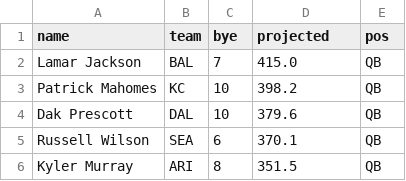
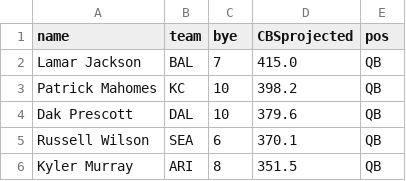
Before and after one commit to cdeparto/FantasyFootballProjections, a CSV file: CBSseason.csv, drawn as a sheet; only a part is shown.

Commit message:
combined data csv file

```diff
--- a/CBSseason.csv
+++ b/CBSseason.csv
@@ -1,2 +1,2 @@
-name,team,bye,projected,pos
+name,team,bye,CBSprojected,pos
 Lamar Jackson,BAL,7,415.0,QB
```
Also changed, not shown: 6 other files.
